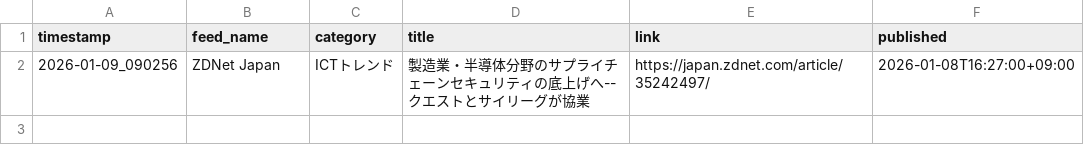
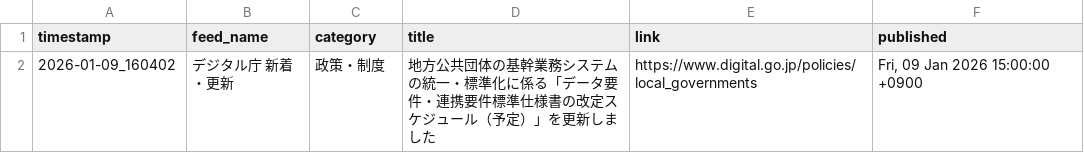
Before and after one commit to Keita50/rss_monitor, a CSV file: data/latest.csv, drawn as a sheet; removed rows and columns are numbered as before the commit, all else as after; the diff names each change by its address in the sheet, - before the commit and + after, or states it on an @@ line.

```diff
--- a/data/latest.csv
+++ b/data/latest.csv
-row 2: 2026-01-09_090256 | ZDNet Japan | ICTトレンド | 製造業・半導体分野のサプライチェーンセキュリティの底上げへ--クエストとサイリーグが協業 | https://japan.zdnet.com/article/35242497/ | 2026-01-08T16:27:00+09:00
+row 2: 2026-01-09_160402 | デジタル庁 新着・更新 | 政策・制度 | 地方公共団体の基幹業務システムの統一・標準化に係る「データ要件・連携要件標準仕様書の改定スケジュール（予定）」を更新しました | https://www.digital.go.jp/policies/local_governments | Fri, 09 Jan 2026 15:00:00 +0900
```
Also changed, not shown: 2 other files.
